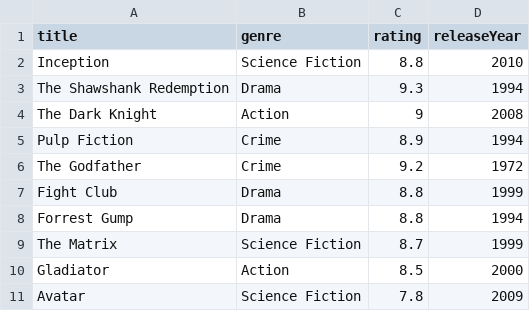
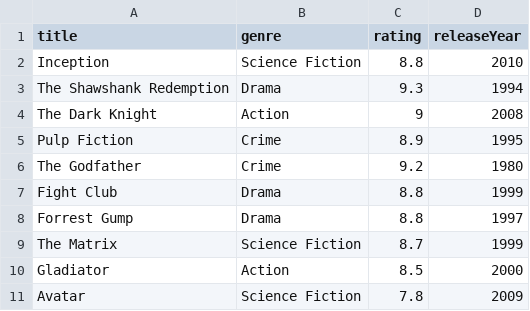
Before and after one commit to smreeti/MovieVisualization, a CSV file: movies.csv, drawn as a sheet.

```diff
--- a/movies.csv
+++ b/movies.csv
@@ -4,6 +4,6 @@ The Shawshank Redemption,Drama,9.3,1994
 The Dark Knight,Action,9,2008
-Pulp Fiction,Crime,8.9,1994
-The Godfather,Crime,9.2,1972
+Pulp Fiction,Crime,8.9,1995
+The Godfather,Crime,9.2,1980
 Fight Club,Drama,8.8,1999
-Forrest Gump,Drama,8.8,1994
+Forrest Gump,Drama,8.8,1997
 The Matrix,Science Fiction,8.7,1999
```
Also changed, not shown: 2 other files.
